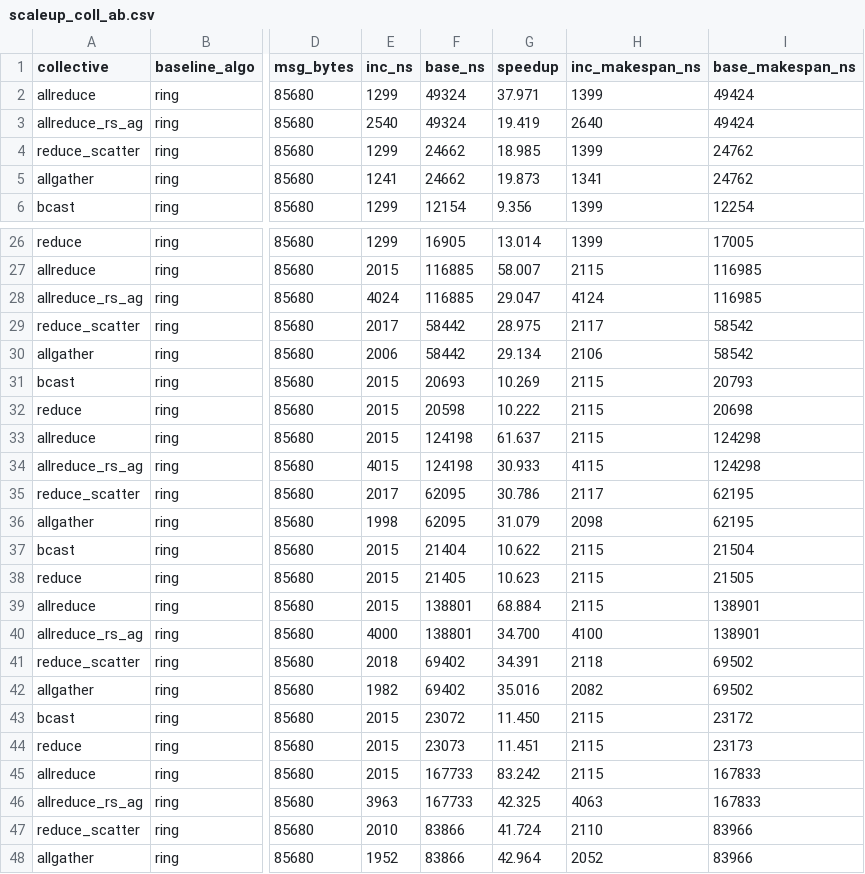
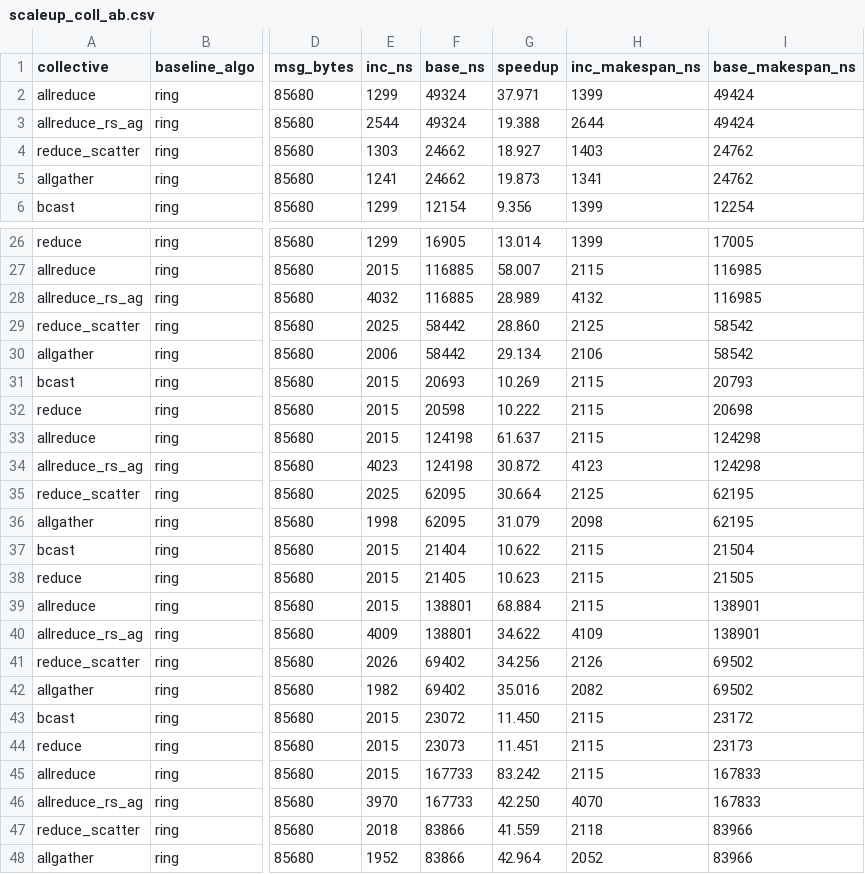
Before and after one commit to miharulidze/atlahs-inc, a CSV file: simulation-scripts/results/_podstep/scaleup_coll_ab.csv, drawn as a sheet; only a part is shown, gaps mark what is left out; the diff names each change by its address in the sheet, - before the commit and + after, or states it on an @@ line.

Commit message:
data: regenerate every collective dataset on the fold-on default datapath
Full re-run of scaleup_coll_ab, its group sweep, the pod-boundary sweep,
scaleup_coll_footprint and scaleup_ar_bandwidth, plus the eight thesis figures.

What moved, and only what should have:
  - reduce_scatter and reduce lose the own-slice block. On the crossbar RS now
    equals AllGather exactly at all nine sizes (8,794 == 8,794 ns at 4 MB); on the
    three-tier fabric it keeps N blocks on the shared uplink and sits ~5/6 of a
    block above that floor.
  - composed AllReduce (allreduce_rs_ag) inherits it: 1,074,296 ns at 256 MB,
    exactly 2 x 537,148, so it now moves the endpoint ring's own 2(N-1)/N bytes.
  - footprint: 72 of 192 rows changed, all of them reduce_scatter (48) or
    reduce (24). Broadcast, AllGather and apex AllReduce are byte-identical,
    which is the check that the fold did not touch the no-single-owner path.
    RS's byte ratio at P=2 goes 0.68 -> 1.02, i.e. from worse than the endpoint
    baseline to level with it.

_gen_collective_plots.py: the regimes figure labels the hand-over by the condition
that fixes its x-position, f_w(S)/B = t_INC(d), rather than a bare "T" -- the
chapter uses T with subscripts for completion times, so "T = t_INC" read as a
completion time equalling its own floor, which happens only at S = 0.

```diff
--- a/simulation-scripts/results/_podstep/scaleup_coll_ab.csv
+++ b/simulation-scripts/results/_podstep/scaleup_coll_ab.csv
-E3 (inc_ns): 2540
+E3 (inc_ns): 2544
-G3 (speedup): 19.419
+G3 (speedup): 19.388
-H3 (inc_makespan_ns): 2640
+H3 (inc_makespan_ns): 2644
-E4 (inc_ns): 1299
+E4 (inc_ns): 1303
-G4 (speedup): 18.985
+G4 (speedup): 18.927
-H4 (inc_makespan_ns): 1399
+H4 (inc_makespan_ns): 1403
-E28 (inc_ns): 4024
+E28 (inc_ns): 4032
-G28 (speedup): 29.047
+G28 (speedup): 28.989
-H28 (inc_makespan_ns): 4124
+H28 (inc_makespan_ns): 4132
-E29 (inc_ns): 2017
+E29 (inc_ns): 2025
-G29 (speedup): 28.975
+G29 (speedup): 28.860
-H29 (inc_makespan_ns): 2117
+H29 (inc_makespan_ns): 2125
-E34 (inc_ns): 4015
+E34 (inc_ns): 4023
-G34 (speedup): 30.933
+G34 (speedup): 30.872
-H34 (inc_makespan_ns): 4115
+H34 (inc_makespan_ns): 4123
-E35 (inc_ns): 2017
+E35 (inc_ns): 2025
-G35 (speedup): 30.786
+G35 (speedup): 30.664
-H35 (inc_makespan_ns): 2117
+H35 (inc_makespan_ns): 2125
-E40 (inc_ns): 4000
+E40 (inc_ns): 4009
-G40 (speedup): 34.700
+G40 (speedup): 34.622
-H40 (inc_makespan_ns): 4100
+H40 (inc_makespan_ns): 4109
-E41 (inc_ns): 2018
+E41 (inc_ns): 2026
-G41 (speedup): 34.391
+G41 (speedup): 34.256
-H41 (inc_makespan_ns): 2118
+H41 (inc_makespan_ns): 2126
-E46 (inc_ns): 3963
+E46 (inc_ns): 3970
-G46 (speedup): 42.325
+G46 (speedup): 42.250
-H46 (inc_makespan_ns): 4063
+H46 (inc_makespan_ns): 4070
-E47 (inc_ns): 2010
+E47 (inc_ns): 2018
-G47 (speedup): 41.724
+G47 (speedup): 41.559
-H47 (inc_makespan_ns): 2110
+H47 (inc_makespan_ns): 2118
```
Also changed, not shown: simulation-scripts/results/scaleup_ar_bandwidth/scaleup_ar_bandwidth.csv, simulation-scripts/results/scaleup_coll_ab/scaleup_coll_ab.csv, 11 other files.
